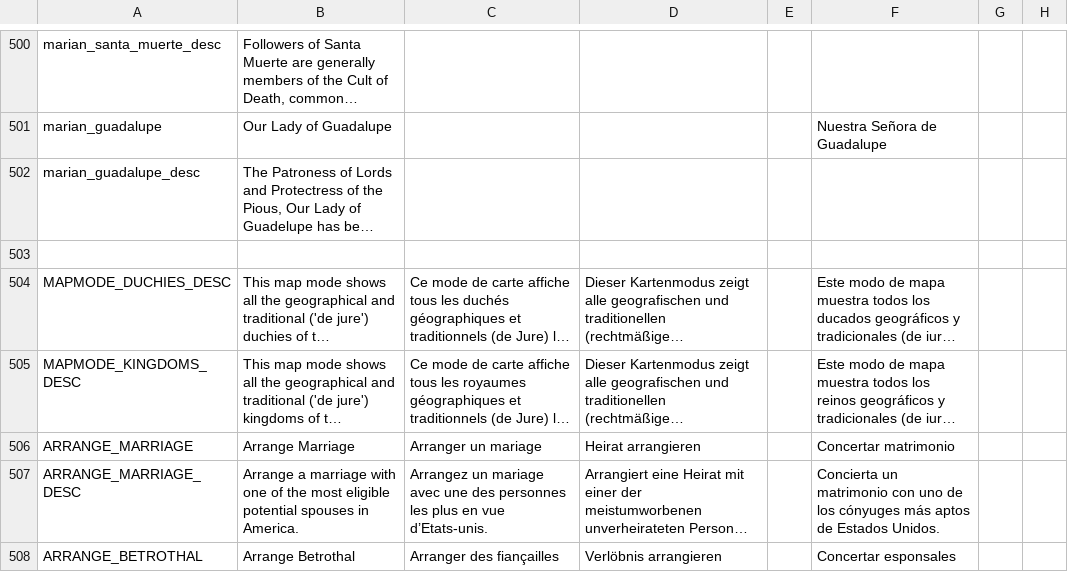
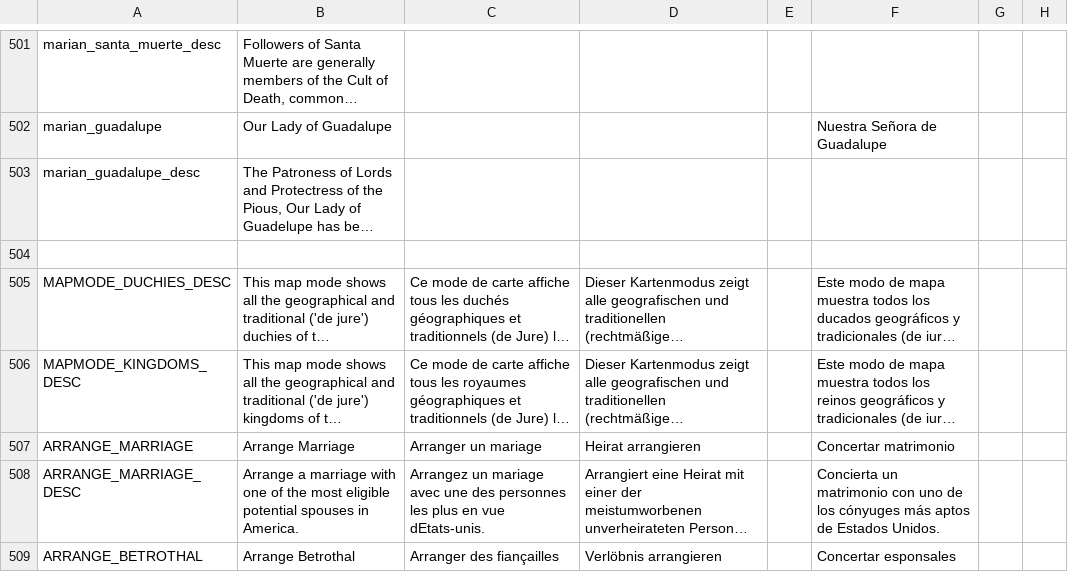
Before and after one commit to 9Kbits/postapoc, a CSV file: After the End Fan Fork/localisation/00_AMERICA.csv, drawn as a sheet; only a part is shown, gaps mark what is left out; long unchanged cells end in …; addresses are those after the commit; the diff covers the shown part only; the diff names each change by its address in the sheet, - before the commit and + after, or states it on an @@ line.

Commit message:
Update 00_AMERICA.csv

```diff
--- a/After the End Fan Fork/localisation/00_AMERICA.csv
+++ b/After the End Fan Fork/localisation/00_AMERICA.csv
-C508: …en vue d’Etats-unis.
+C508: …en vue dEtats-unis.
```
Also changed, not shown: 1 added row and 4 edited cells elsewhere in this file.
